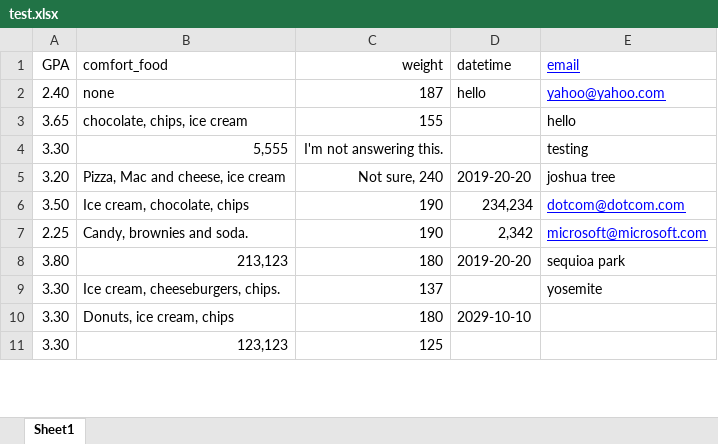
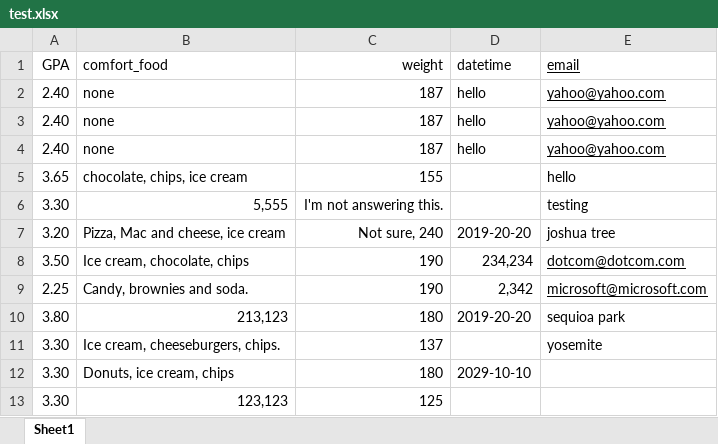
Before and after one commit to mustachemo/data-runner, an Excel workbook: dashboard/assets/data/test.xlsx, sheet Sheet1, drawn as a sheet; only a part is shown; values as stored, in another font and other column widths than the file's, no borders; addresses are those after the commit; the diff names each change by its address in the sheet, - before the commit and + after, or states it on an @@ line.

```diff
--- a/dashboard/assets/data/test.xlsx (sheet Sheet1)
+++ b/dashboard/assets/data/test.xlsx (sheet Sheet1)
-E1:E2 text colour: #0000FF
+E1:E2 text colour: black
+row 3: 2.40 | none | 187 | hello | yahoo@yahoo.com
+row 4: 2.40 | none | 187 | hello | yahoo@yahoo.com
-E8:E9 text colour: #0000FF
+E8:E9 text colour: black
```
Also changed, not shown: 4 other files.
